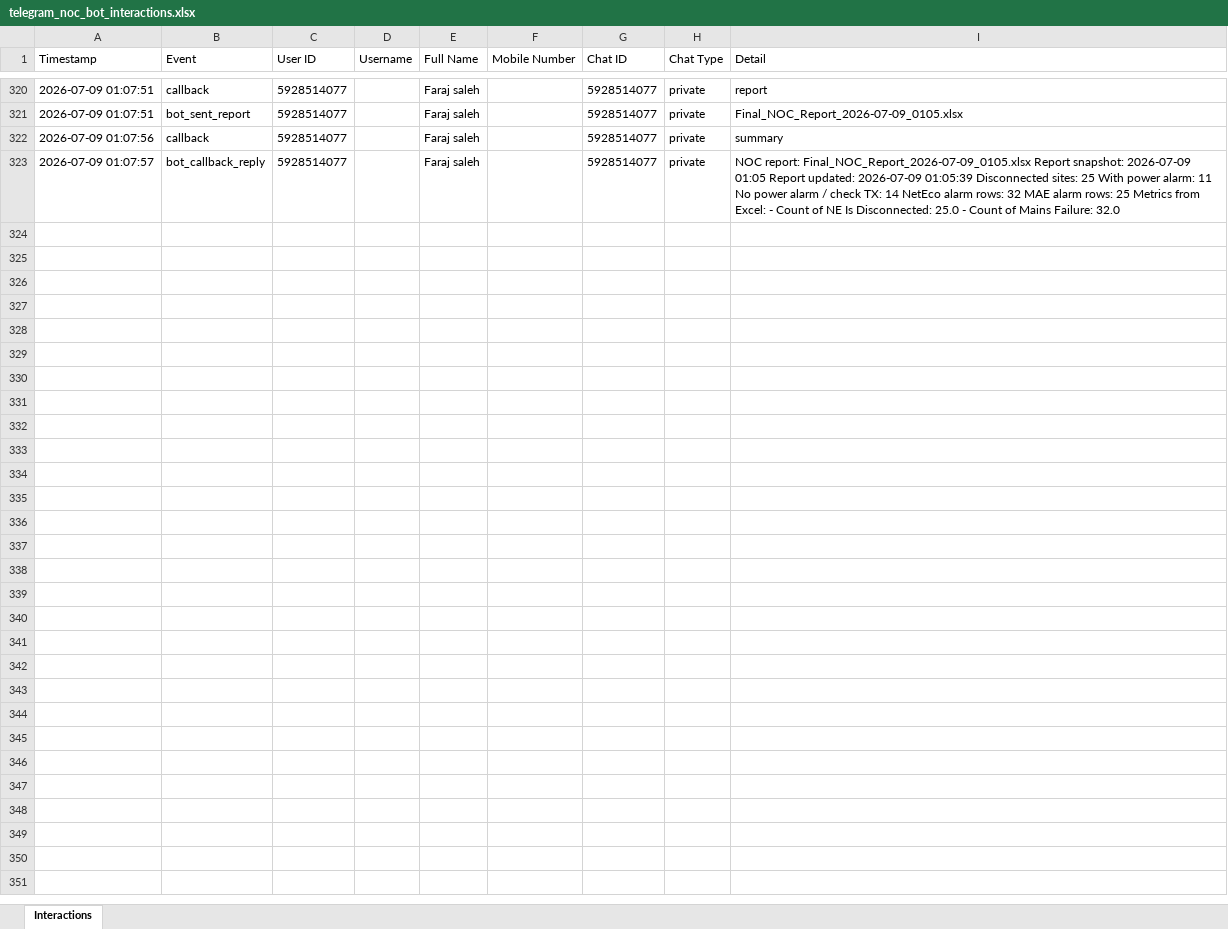
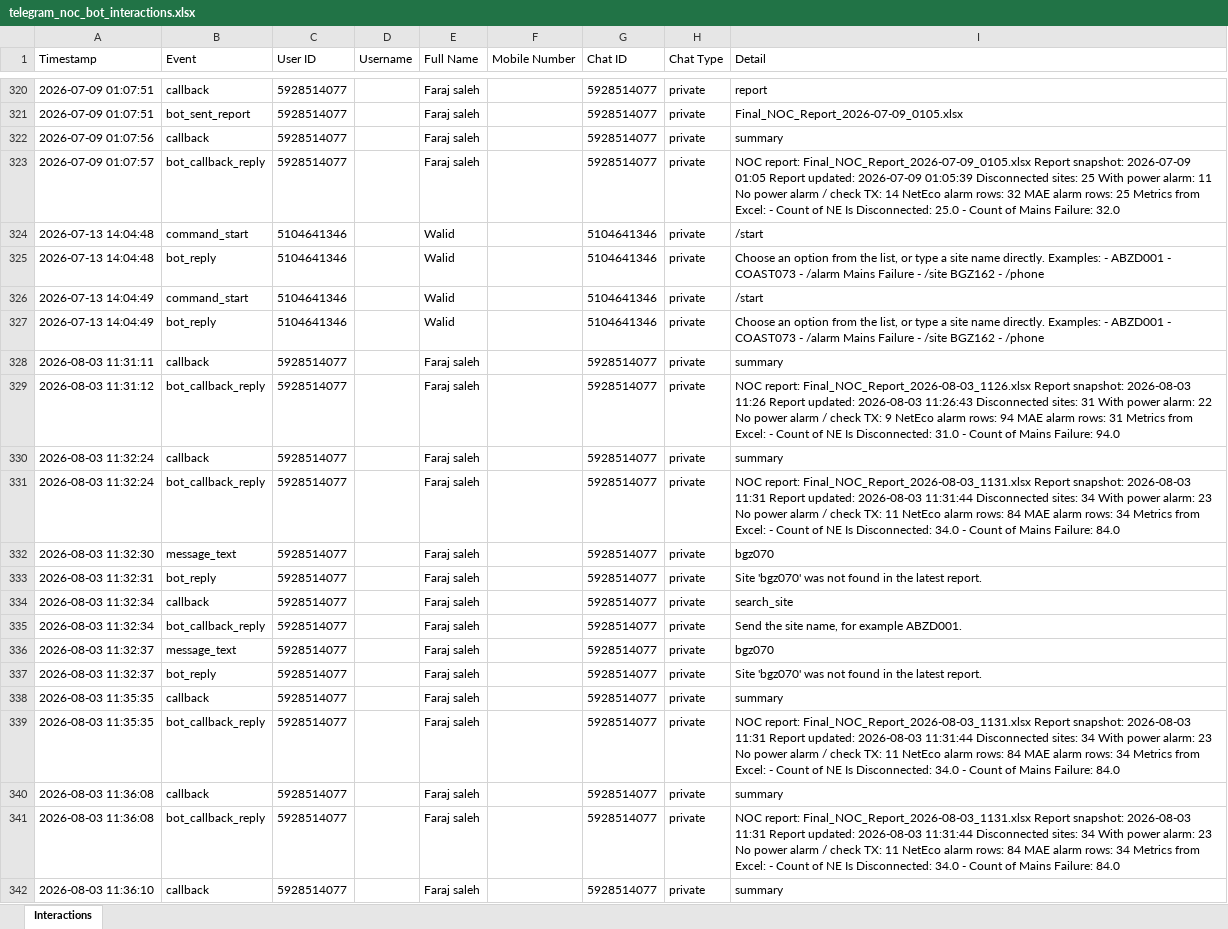
Before and after one commit to faraj1989/Data_Collection_Web_Scraping_Automation, an Excel workbook: logs/telegram_noc_bot_interactions.xlsx, sheet Interactions, drawn as a sheet; only a part is shown, gaps mark what is left out; values as stored, in another font and other column widths than the file's, no borders; the diff covers the shown part only; the diff names each change by its address in the sheet, - before the commit and + after, or states it on an @@ line.

```diff
--- a/logs/telegram_noc_bot_interactions.xlsx (sheet Interactions)
+++ b/logs/telegram_noc_bot_interactions.xlsx (sheet Interactions)
+row 324: 2026-07-13 14:04:48 | command_start | 5104641346 |  | Walid |  | 5104641346 | private | /start
+row 325: 2026-07-13 14:04:48 | bot_reply | 5104641346 |  | Walid |  | 5104641346 | private | Choose an option from the list, or type a site name directly. Examples: - ABZD001 - COAST073 - /alarm Mains Failure - /site BGZ162 - /phone
+row 326: 2026-07-13 14:04:49 | command_start | 5104641346 |  | Walid |  | 5104641346 | private | /start
+row 327: 2026-07-13 14:04:49 | bot_reply | 5104641346 |  | Walid |  | 5104641346 | private | Choose an option from the list, or type a site name directly. Examples: - ABZD001 - COAST073 - /alarm Mains Failure - /site BGZ162 - /phone
+row 328: 2026-08-03 11:31:11 | callback | 5928514077 |  | Faraj saleh |  | 5928514077 | private | summary
+row 329: 2026-08-03 11:31:12 | bot_callback_reply | 5928514077 |  | Faraj saleh |  | 5928514077 | private | NOC report: Final_NOC_Report_2026-08-03_1126.xlsx Report snapshot: 2026-08-03 11:26 Report updated: 2026-08-03 11:26:43 Disconnected sites: 31 With power alarm: 22 No power alarm / check TX: 9 NetEco alarm rows: 94 MAE alarm rows: 31 Metrics from Excel: - Count of NE Is Disconnected: 31.0 - Count of Mains Failure: 94.0
+row 330: 2026-08-03 11:32:24 | callback | 5928514077 |  | Faraj saleh |  | 5928514077 | private | summary
+row 331: 2026-08-03 11:32:24 | bot_callback_reply | 5928514077 |  | Faraj saleh |  | 5928514077 | private | NOC report: Final_NOC_Report_2026-08-03_1131.xlsx Report snapshot: 2026-08-03 11:31 Report updated: 2026-08-03 11:31:44 Disconnected sites: 34 With power alarm: 23 No power alarm / check TX: 11 NetEco alarm rows: 84 MAE alarm rows: 34 Metrics from Excel: - Count of NE Is Disconnected: 34.0 - Count of Mains Failure: 84.0
+row 332: 2026-08-03 11:32:30 | message_text | 5928514077 |  | Faraj saleh |  | 5928514077 | private | bgz070
+row 333: 2026-08-03 11:32:31 | bot_reply | 5928514077 |  | Faraj saleh |  | 5928514077 | private | Site 'bgz070' was not found in the latest report.
+row 334: 2026-08-03 11:32:34 | callback | 5928514077 |  | Faraj saleh |  | 5928514077 | private | search_site
+row 335: 2026-08-03 11:32:34 | bot_callback_reply | 5928514077 |  | Faraj saleh |  | 5928514077 | private | Send the site name, for example ABZD001.
+row 336: 2026-08-03 11:32:37 | message_text | 5928514077 |  | Faraj saleh |  | 5928514077 | private | bgz070
+row 337: 2026-08-03 11:32:37 | bot_reply | 5928514077 |  | Faraj saleh |  | 5928514077 | private | Site 'bgz070' was not found in the latest report.
+row 338: 2026-08-03 11:35:35 | callback | 5928514077 |  | Faraj saleh |  | 5928514077 | private | summary
+row 339: 2026-08-03 11:35:35 | bot_callback_reply | 5928514077 |  | Faraj saleh |  | 5928514077 | private | NOC report: Final_NOC_Report_2026-08-03_1131.xlsx Report snapshot: 2026-08-03 11:31 Report updated: 2026-08-03 11:31:44 Disconnected sites: 34 With power alarm: 23 No power alarm / check TX: 11 NetEco alarm rows: 84 MAE alarm rows: 34 Metrics from Excel: - Count of NE Is Disconnected: 34.0 - Count of Mains Failure: 84.0
+row 340: 2026-08-03 11:36:08 | callback | 5928514077 |  | Faraj saleh |  | 5928514077 | private | summary
+row 341: 2026-08-03 11:36:08 | bot_callback_reply | 5928514077 |  | Faraj saleh |  | 5928514077 | private | NOC report: Final_NOC_Report_2026-08-03_1131.xlsx Report snapshot: 2026-08-03 11:31 Report updated: 2026-08-03 11:31:44 Disconnected sites: 34 With power alarm: 23 No power alarm / check TX: 11 NetEco alarm rows: 84 MAE alarm rows: 34 Metrics from Excel: - Count of NE Is Disconnected: 34.0 - Count of Mains Failure: 84.0
+row 342: 2026-08-03 11:36:10 | callback | 5928514077 |  | Faraj saleh |  | 5928514077 | private | summary
```
Also changed, not shown: 75 added rows elsewhere in this sheet, PS Traffic per site/Combined_Traffic_Report.xlsx, 38 other files.
